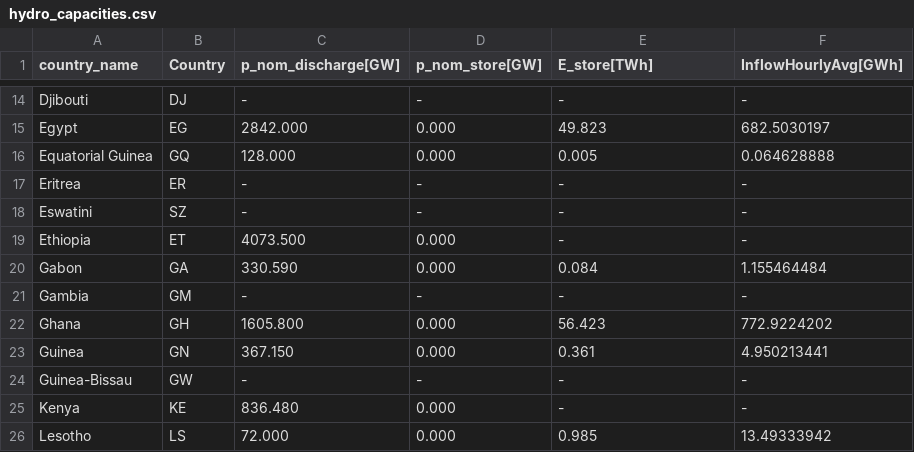
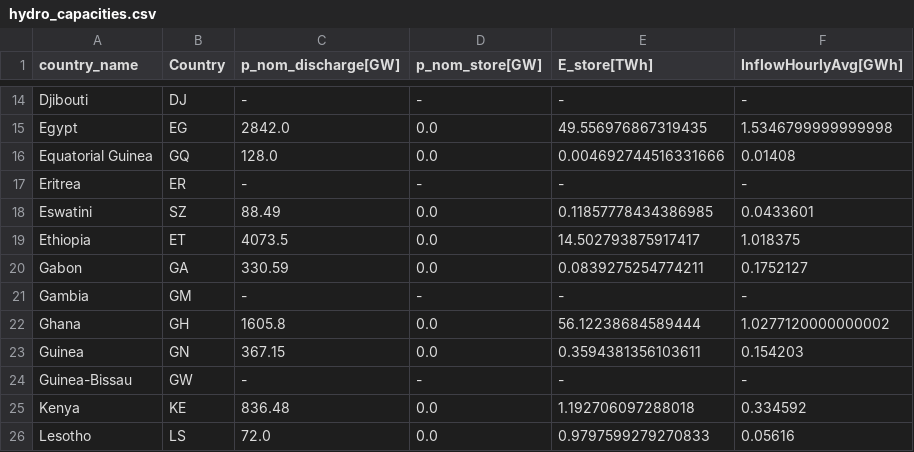
Before and after one commit to maribjorn/pypsa-earth-bo, a CSV file: data/hydro_capacities.csv, drawn as a sheet; only a part is shown, gaps mark what is left out; the diff covers the shown part only; the diff names each change by its address in the sheet, - before the commit and + after, or states it on an @@ line.

```diff
--- a/data/hydro_capacities.csv
+++ b/data/hydro_capacities.csv
-C15 (p_nom_discharge[GW]): 2842.000
+C15 (p_nom_discharge[GW]): 2842.0
-D15:D16 (p_nom_store[GW]): 0.000
+D15:D16 (p_nom_store[GW]): 0.0
-E15 (E_store[TWh]): 49.823
+E15 (E_store[TWh]): 49.556976867319435
-F15 (InflowHourlyAvg[GWh]): 682.5030197
+F15 (InflowHourlyAvg[GWh]): 1.5346799999999998
-C16 (p_nom_discharge[GW]): 128.000
+C16 (p_nom_discharge[GW]): 128.0
-E16 (E_store[TWh]): 0.005
+E16 (E_store[TWh]): 0.004692744516331666
-F16 (InflowHourlyAvg[GWh]): 0.064628888
+F16 (InflowHourlyAvg[GWh]): 0.01408
-C18 (p_nom_discharge[GW]): -
+C18 (p_nom_discharge[GW]): 88.49
-D18 (p_nom_store[GW]): -
+D18 (p_nom_store[GW]): 0.0
-E18 (E_store[TWh]): -
+E18 (E_store[TWh]): 0.11857778434386985
-F18 (InflowHourlyAvg[GWh]): -
+F18 (InflowHourlyAvg[GWh]): 0.0433601
-C19 (p_nom_discharge[GW]): 4073.500
+C19 (p_nom_discharge[GW]): 4073.5
-D19:D20 (p_nom_store[GW]): 0.000
+D19:D20 (p_nom_store[GW]): 0.0
-E19 (E_store[TWh]): -
+E19 (E_store[TWh]): 14.502793875917417
-F19 (InflowHourlyAvg[GWh]): -
+F19 (InflowHourlyAvg[GWh]): 1.018375
-C20 (p_nom_discharge[GW]): 330.590
+C20 (p_nom_discharge[GW]): 330.59
-E20 (E_store[TWh]): 0.084
+E20 (E_store[TWh]): 0.0839275254774211
-F20 (InflowHourlyAvg[GWh]): 1.155464484
+F20 (InflowHourlyAvg[GWh]): 0.1752127
-C22 (p_nom_discharge[GW]): 1605.800
+C22 (p_nom_discharge[GW]): 1605.8
-D22:D23 (p_nom_store[GW]): 0.000
+D22:D23 (p_nom_store[GW]): 0.0
-E22 (E_store[TWh]): 56.423
+E22 (E_store[TWh]): 56.12238684589444
-F22 (InflowHourlyAvg[GWh]): 772.9224202
+F22 (InflowHourlyAvg[GWh]): 1.0277120000000002
-C23 (p_nom_discharge[GW]): 367.150
+C23 (p_nom_discharge[GW]): 367.15
-E23 (E_store[TWh]): 0.361
+E23 (E_store[TWh]): 0.3594381356103611
-F23 (InflowHourlyAvg[GWh]): 4.950213441
+F23 (InflowHourlyAvg[GWh]): 0.154203
-C25 (p_nom_discharge[GW]): 836.480
+C25 (p_nom_discharge[GW]): 836.48
-D25:D26 (p_nom_store[GW]): 0.000
+D25:D26 (p_nom_store[GW]): 0.0
-E25 (E_store[TWh]): -
+E25 (E_store[TWh]): 1.192706097288018
-F25 (InflowHourlyAvg[GWh]): -
+F25 (InflowHourlyAvg[GWh]): 0.334592
-C26 (p_nom_discharge[GW]): 72.000
+C26 (p_nom_discharge[GW]): 72.0
-E26 (E_store[TWh]): 0.985
+E26 (E_store[TWh]): 0.9797599279270833
-F26 (InflowHourlyAvg[GWh]): 13.49333942
+F26 (InflowHourlyAvg[GWh]): 0.05616
```
Also changed, not shown: 1 added row, 2 removed rows and 114 edited cells elsewhere in this file, 4 other files.
